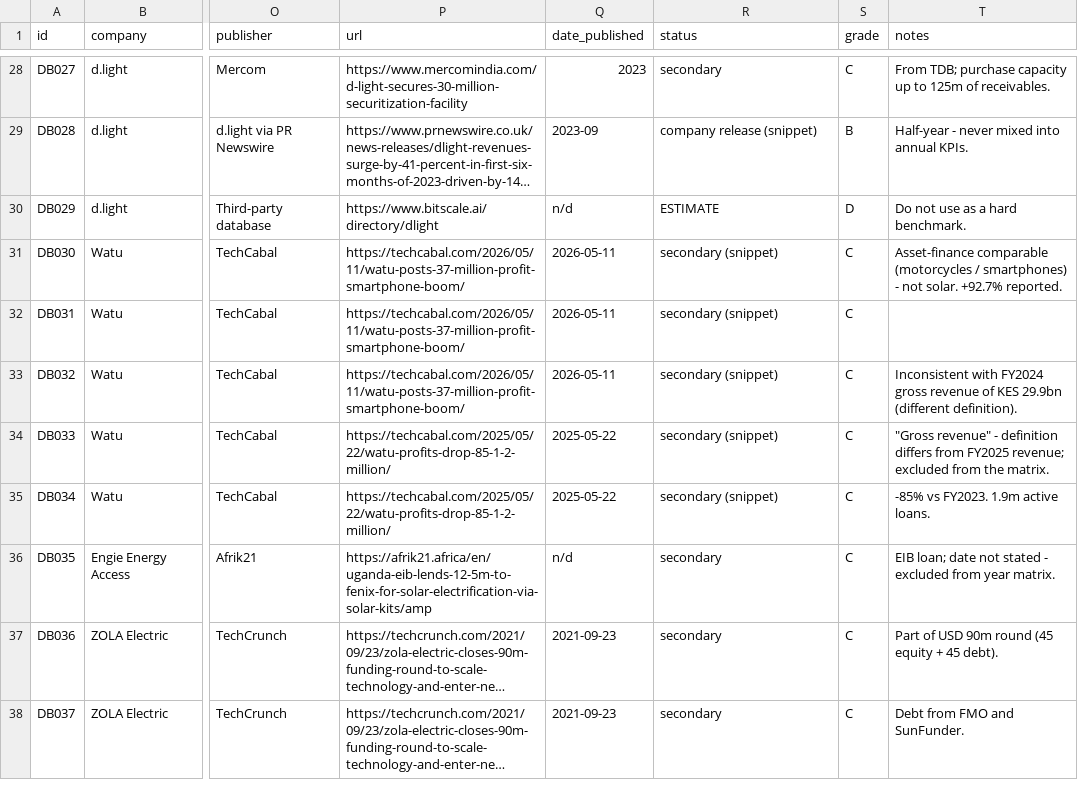
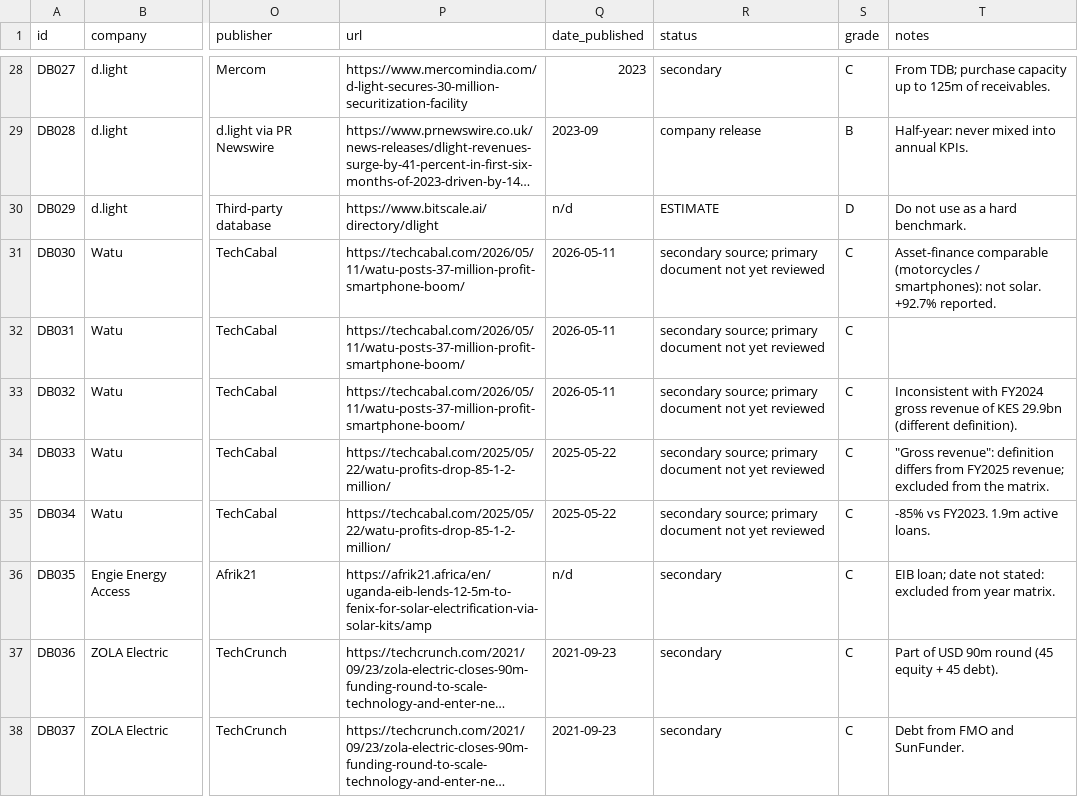
Before and after one commit to boujieka/Boujieka, a CSV file: benchmarks/db/paygo_financial_db.csv, drawn as a sheet; only a part is shown, gaps mark what is left out; long unchanged cells end in …; the diff covers the shown part only; the diff names each change by its address in the sheet, - before the commit and + after, or states it on an @@ line.

```diff
--- a/benchmarks/db/paygo_financial_db.csv
+++ b/benchmarks/db/paygo_financial_db.csv
-R29 (status): company release (snippet)
+R29 (status): company release
-T29 (notes): Half-year - never mixed into annual KPIs.
+T29 (notes): Half-year: never mixed into annual KPIs.
-R31:R35 (status): secondary (snippet)
+R31:R35 (status): secondary source; primary document not yet reviewed
-T31 (notes): …(motorcycles / smartphones) - not solar.…
+T31 (notes): …(motorcycles / smartphones): not solar.…
-T34 (notes): "Gross revenue" - definition differs…
+T34 (notes): "Gross revenue": definition differs…
-T36 (notes): …date not stated - excluded from…
+T36 (notes): …date not stated: excluded from…
```
Also changed, not shown: 31 edited cells elsewhere in this file, 12 other files.
